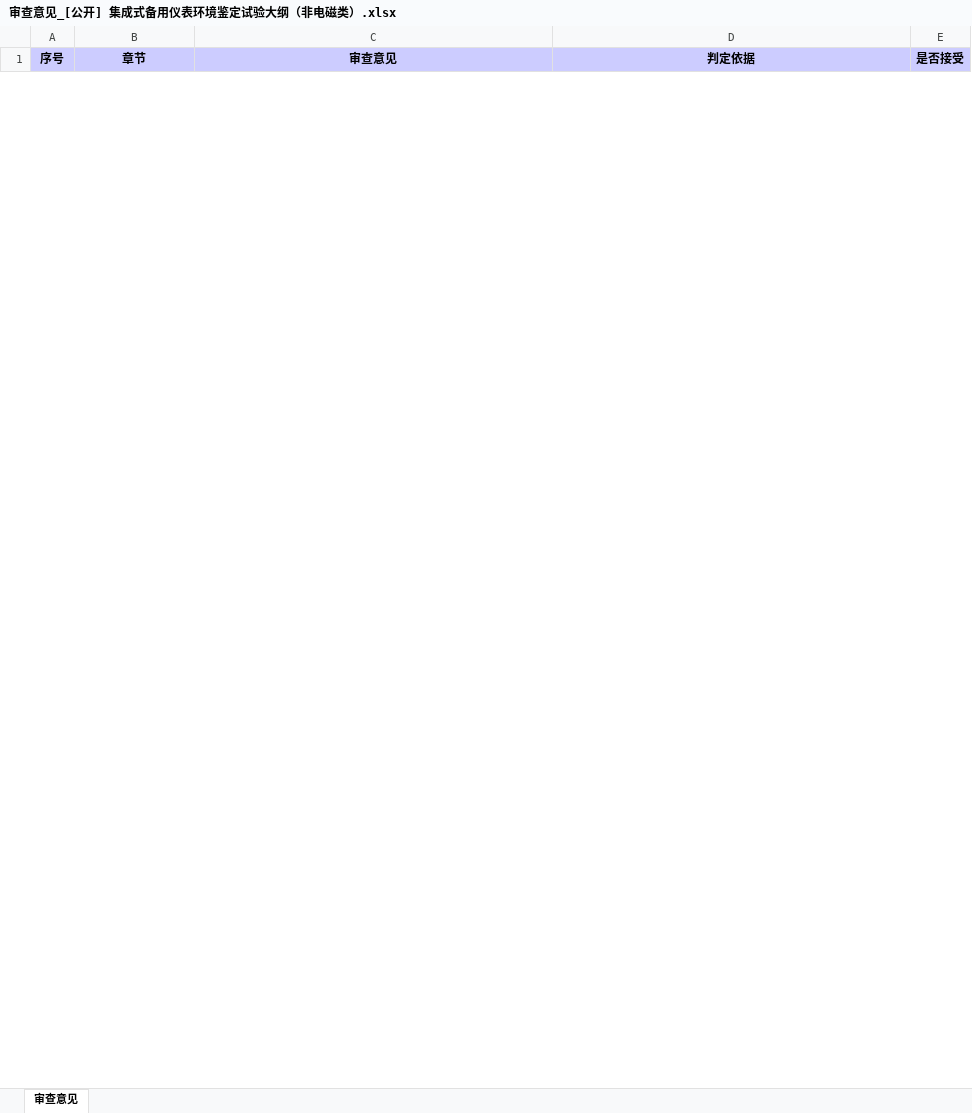
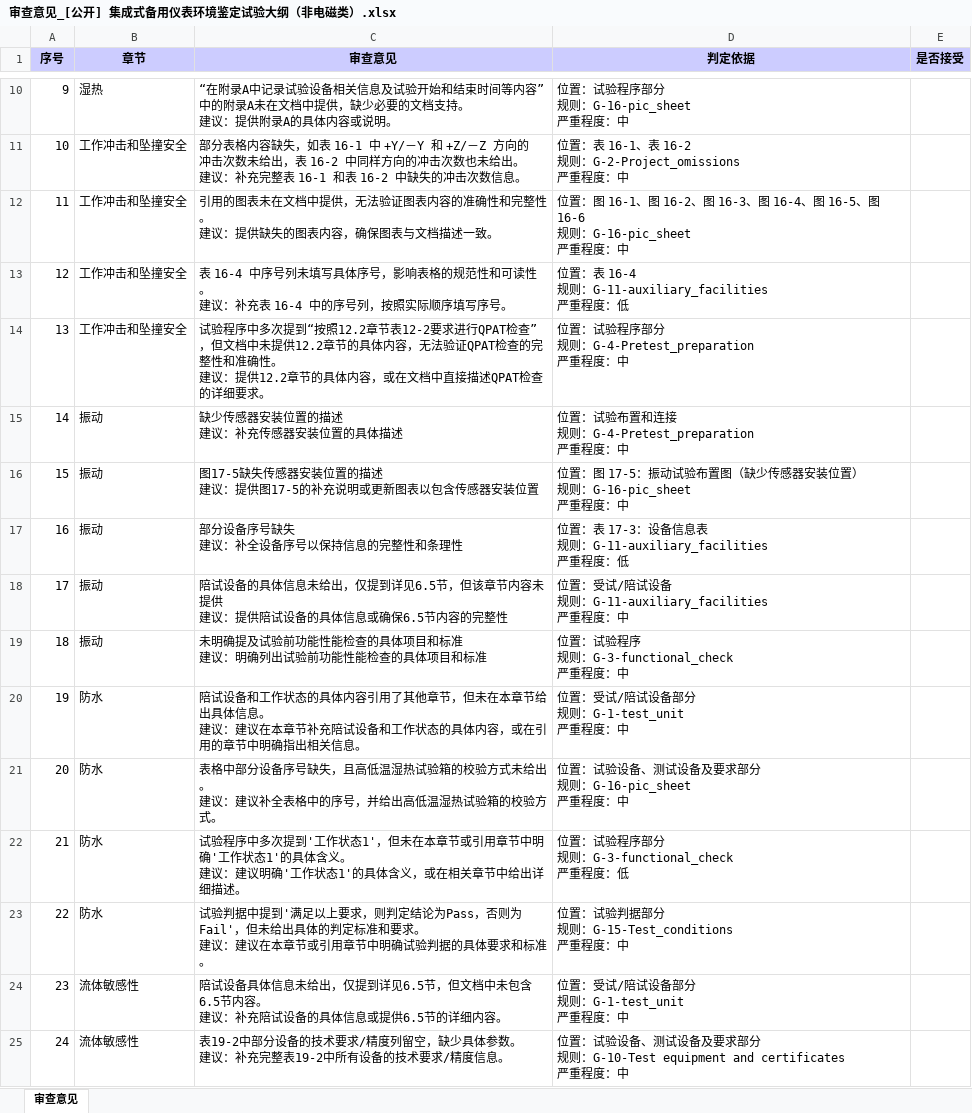
Before and after one commit to BlazingSsY/ai-Document-Review, an Excel workbook: 审查意见_[公开] 集成式备用仪表环境鉴定试验大纲（非电磁类）.xlsx, sheet 审查意见, drawn as a sheet; only a part is shown, gaps mark what is left out; values as stored, in another font and other column widths than the file's, no borders; ↵ is a line break in a cell; the diff covers the shown part only; the diff names each change by its address in the sheet, - before the commit and + after, or states it on an @@ line.

```diff
--- a/审查意见_[公开] 集成式备用仪表环境鉴定试验大纲（非电磁类）.xlsx (sheet 审查意见)
+++ b/审查意见_[公开] 集成式备用仪表环境鉴定试验大纲（非电磁类）.xlsx (sheet 审查意见)
+row 10: 9 | 湿热 | “在附录A中记录试验设备相关信息及试验开始和结束时间等内容”中的附录A未在文档中提供，缺少必要的文档支持。 ↵ 建议：提供附录A的具体内容或说明。 | 位置：试验程序部分 ↵ 规则：G-16-pic_sheet ↵ 严重程度：中
+row 11: 10 | 工作冲击和坠撞安全 | 部分表格内容缺失，如表 16-1 中 +Y/－Y 和 +Z/－Z 方向的冲击次数未给出，表 16-2 中同样方向的冲击次数也未给出。 ↵ 建议：补充完整表 16-1 和表 16-2 中缺失的冲击次数信息。 | 位置：表 16-1、表 16-2 ↵ 规则：G-2-Project_omissions ↵ 严重程度：中
+row 12: 11 | 工作冲击和坠撞安全 | 引用的图表未在文档中提供，无法验证图表内容的准确性和完整性。 ↵ 建议：提供缺失的图表内容，确保图表与文档描述一致。 | 位置：图 16-1、图 16-2、图 16-3、图 16-4、图 16-5、图 16-6 ↵ 规则：G-16-pic_sheet ↵ 严重程度：中
+row 13: 12 | 工作冲击和坠撞安全 | 表 16-4 中序号列未填写具体序号，影响表格的规范性和可读性。 ↵ 建议：补充表 16-4 中的序号列，按照实际顺序填写序号。 | 位置：表 16-4 ↵ 规则：G-11-auxiliary_facilities ↵ 严重程度：低
+row 14: 13 | 工作冲击和坠撞安全 | 试验程序中多次提到“按照12.2章节表12-2要求进行QPAT检查”，但文档中未提供12.2章节的具体内容，无法验证QPAT检查的完整性和准确性。 ↵ 建议：提供12.2章节的具体内容，或在文档中直接描述QPAT检查的详细要求。 | 位置：试验程序部分 ↵ 规则：G-4-Pretest_preparation ↵ 严重程度：中
+row 15: 14 | 振动 | 缺少传感器安装位置的描述 ↵ 建议：补充传感器安装位置的具体描述 | 位置：试验布置和连接 ↵ 规则：G-4-Pretest_preparation ↵ 严重程度：中
+row 16: 15 | 振动 | 图17-5缺失传感器安装位置的描述 ↵ 建议：提供图17-5的补充说明或更新图表以包含传感器安装位置 | 位置：图 17-5：振动试验布置图（缺少传感器安装位置） ↵ 规则：G-16-pic_sheet ↵ 严重程度：中
+row 17: 16 | 振动 | 部分设备序号缺失 ↵ 建议：补全设备序号以保持信息的完整性和条理性 | 位置：表 17-3：设备信息表 ↵ 规则：G-11-auxiliary_facilities ↵ 严重程度：低
+row 18: 17 | 振动 | 陪试设备的具体信息未给出，仅提到详见6.5节，但该章节内容未提供 ↵ 建议：提供陪试设备的具体信息或确保6.5节内容的完整性 | 位置：受试/陪试设备 ↵ 规则：G-11-auxiliary_facilities ↵ 严重程度：中
+row 19: 18 | 振动 | 未明确提及试验前功能性能检查的具体项目和标准 ↵ 建议：明确列出试验前功能性能检查的具体项目和标准 | 位置：试验程序 ↵ 规则：G-3-functional_check ↵ 严重程度：中
+row 20: 19 | 防水 | 陪试设备和工作状态的具体内容引用了其他章节，但未在本章节给出具体信息。 ↵ 建议：建议在本章节补充陪试设备和工作状态的具体内容，或在引用的章节中明确指出相关信息。 | 位置：受试/陪试设备部分 ↵ 规则：G-1-test_unit ↵ 严重程度：中
+row 21: 20 | 防水 | 表格中部分设备序号缺失，且高低温湿热试验箱的校验方式未给出。 ↵ 建议：建议补全表格中的序号，并给出高低温湿热试验箱的校验方式。 | 位置：试验设备、测试设备及要求部分 ↵ 规则：G-16-pic_sheet ↵ 严重程度：中
+row 22: 21 | 防水 | 试验程序中多次提到'工作状态1'，但未在本章节或引用章节中明确'工作状态1'的具体含义。 ↵ 建议：建议明确'工作状态1'的具体含义，或在相关章节中给出详细描述。 | 位置：试验程序部分 ↵ 规则：G-3-functional_check ↵ 严重程度：低
+row 23: 22 | 防水 | 试验判据中提到'满足以上要求，则判定结论为Pass，否则为Fail'，但未给出具体的判定标准和要求。 ↵ 建议：建议在本章节或引用章节中明确试验判据的具体要求和标准。 | 位置：试验判据部分 ↵ 规则：G-15-Test_conditions ↵ 严重程度：中
+row 24: 23 | 流体敏感性 | 陪试设备具体信息未给出，仅提到详见6.5节，但文档中未包含6.5节内容。 ↵ 建议：补充陪试设备的具体信息或提供6.5节的详细内容。 | 位置：受试/陪试设备部分 ↵ 规则：G-1-test_unit ↵ 严重程度：中
+row 25: 24 | 流体敏感性 | 表19-2中部分设备的技术要求/精度列留空，缺少具体参数。 ↵ 建议：补充完整表19-2中所有设备的技术要求/精度信息。 | 位置：试验设备、测试设备及要求部分 ↵ 规则：G-10-Test equipment and certificates ↵ 严重程度：中
```
Also changed, not shown: 28 added rows and 8 removed rows elsewhere in this sheet, 2 other files.
